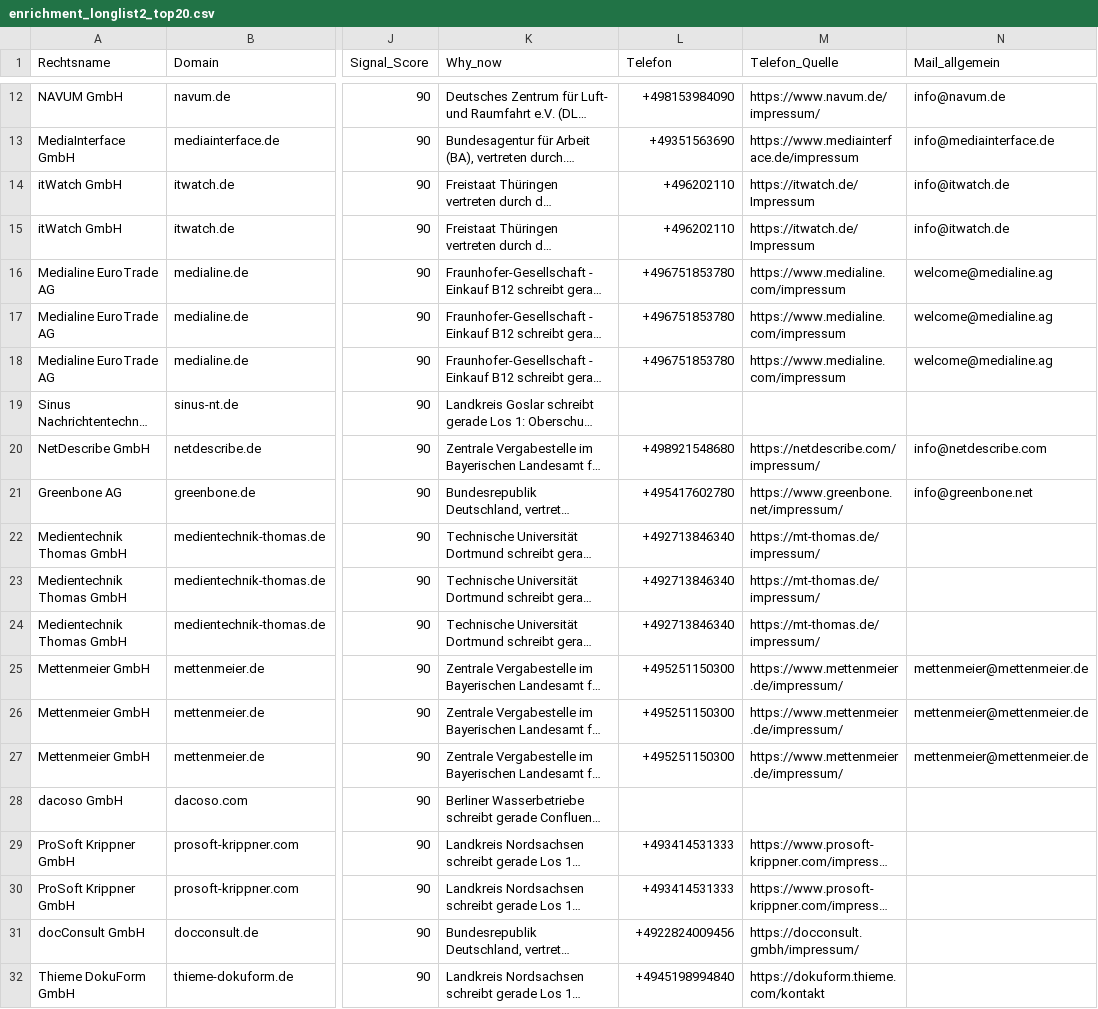
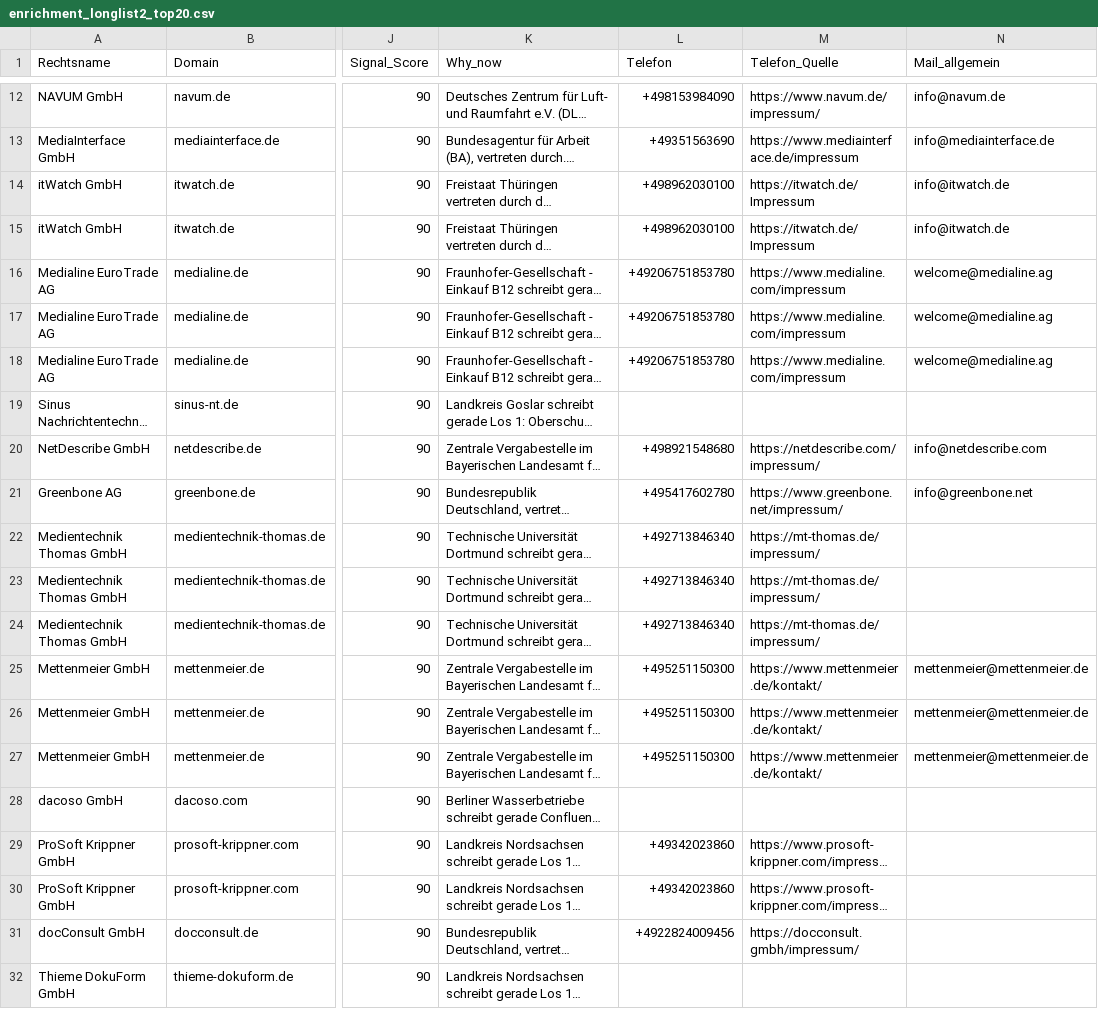
Before and after one commit to kari-fakh12/patterno-signal-engine, a CSV file: data/enrichment_longlist2_top20.csv, drawn as a sheet; only a part is shown, gaps mark what is left out; long unchanged cells end in …; the diff names each change by its address in the sheet, - before the commit and + after, or states it on an @@ line.

```diff
--- a/data/enrichment_longlist2_top20.csv
+++ b/data/enrichment_longlist2_top20.csv
-L14:L15 (Telefon): +496202110
+L14:L15 (Telefon): +498962030100
-L16:L18 (Telefon): +496751853780
+L16:L18 (Telefon): +49206751853780
-M25:M27 (Telefon_Quelle): https://www.mettenmeier.de/impressum/
+M25:M27 (Telefon_Quelle): https://www.mettenmeier.de/kontakt/
-L29:L30 (Telefon): +493414531333
+L29:L30 (Telefon): +49342023860
-L32 (Telefon): +4945198994840
+L32 (Telefon): (empty)
-M32 (Telefon_Quelle): https://dokuform.thieme.com/kontakt
+M32 (Telefon_Quelle): (empty)
```
Also changed, not shown: data/enrichment_longlist1_alle.csv, data/enrichment_longlist1_top40.csv, 2 other files.
